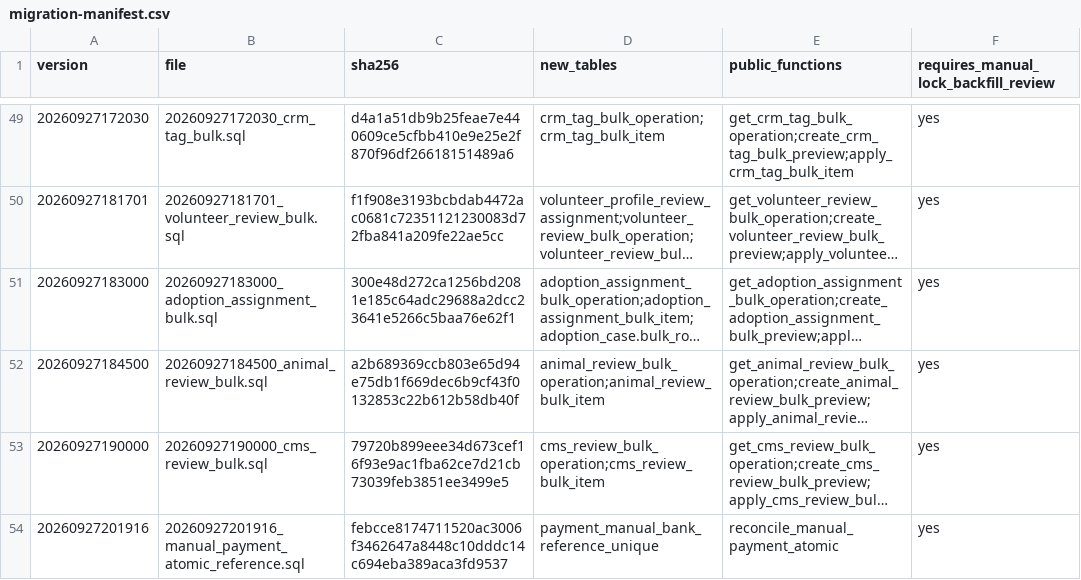
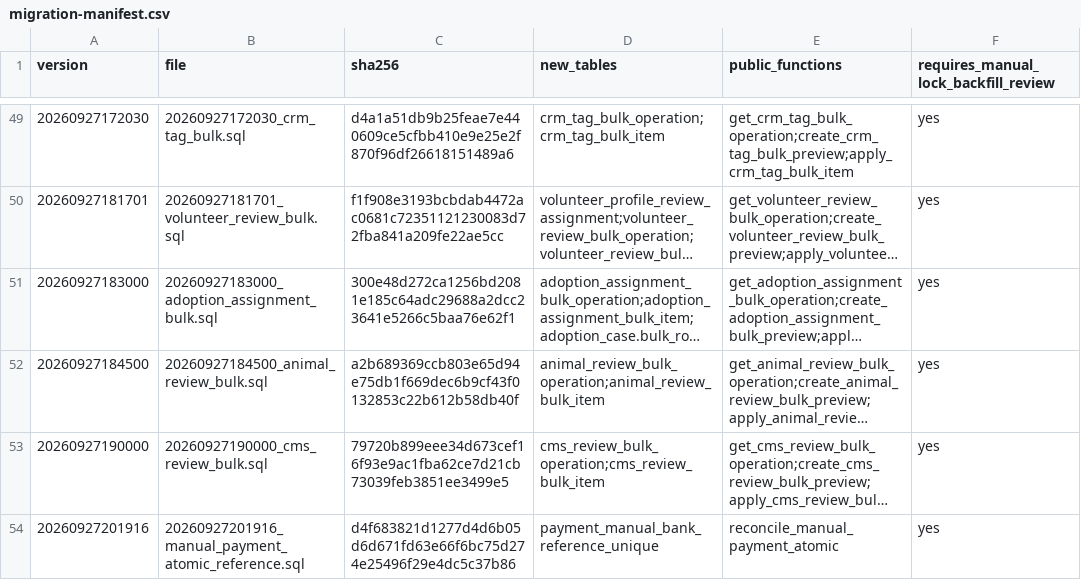
Before and after one commit to YNWAforever/hkscda, a CSV file: docs/evidence/audit-remediation-20260927/migration-manifest.csv, drawn as a sheet; only a part is shown, gaps mark what is left out; long unchanged cells end in …; the diff names each change by its address in the sheet, - before the commit and + after, or states it on an @@ line.

Commit message:
fix: fence manual settlement authority and recover committed requests

```diff
--- a/docs/evidence/audit-remediation-20260927/migration-manifest.csv
+++ b/docs/evidence/audit-remediation-20260927/migration-manifest.csv
-C54 (sha256): febcce8174711520ac3006f3462647a8448c10dddc14c694eba389aca3fd9537
+C54 (sha256): d4f683821d1277d4d6b05d6d671fd63e66f6bc75d274e25496f29e4dc5c37b86
```
Also changed, not shown: 21 other files.
